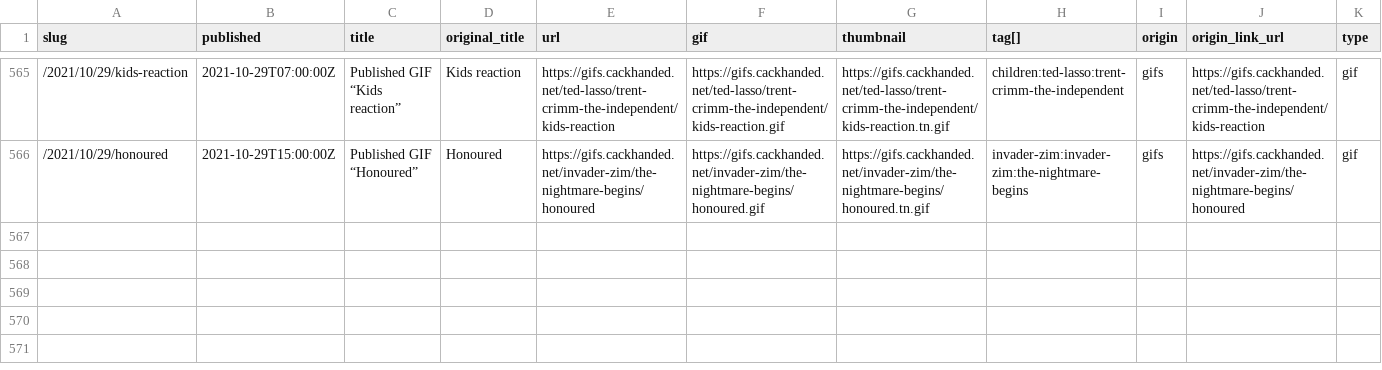
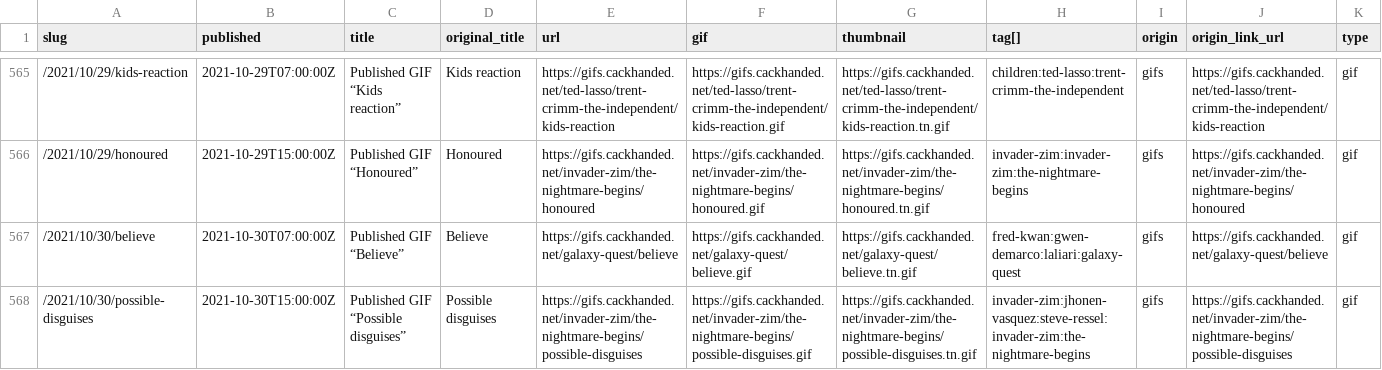
Before and after one commit to norm/marknormanfrancis.com, a CSV file: source/gifs.csv, drawn as a sheet; only a part is shown, gaps mark what is left out.

```diff
--- a/source/gifs.csv
+++ b/source/gifs.csv
@@ -566 +566,3 @@ slug,published,title,original_title,url,gif,thumbnail,tag[],origin,origin_link_u
 /2021/10/29/honoured,2021-10-29T15:00:00Z,Published GIF “Honoured”,Honoured,https://gifs.cackhanded.net/invader-zim/the-nightmare-begins/honoured,https://gifs.cackhanded.net/invader-zim/the-nightmare-begins/honoured.gif,https://gifs.cackhanded.net/invader-zim/the-nightmare-begins/honoured.tn.gif,invader-zim:invader-zim:the-nightmare-begins,gifs,https://gifs.cackhanded.net/invader-zim/the-nightmare-begins/honoured,gif
+/2021/10/30/believe,2021-10-30T07:00:00Z,Published GIF “Believe”,Believe,https://gifs.cackhanded.net/galaxy-quest/believe,https://gifs.cackhanded.net/galaxy-quest/believe.gif,https://gifs.cackhanded.net/galaxy-quest/believe.tn.gif,fred-kwan:gwen-demarco:laliari:galaxy-quest,gifs,https://gifs.cackhanded.net/galaxy-quest/believe,gif
+/2021/10/30/possible-disguises,2021-10-30T15:00:00Z,Published GIF “Possible disguises”,Possible disguises,https://gifs.cackhanded.net/invader-zim/the-nightmare-begins/possible-disguises,https://gifs.cackhanded.net/invader-zim/the-nightmare-begins/possible-disguises.gif,https://gifs.cackhanded.net/invader-zim/the-nightmare-begins/possible-disguises.tn.gif,invader-zim:jhonen-vasquez:steve-ressel:invader-zim:the-nightmare-begins,gifs,https://gifs.cackhanded.net/invader-zim/the-nightmare-begins/possible-disguises,gif
```
Also changed, not shown: 6 other files.
